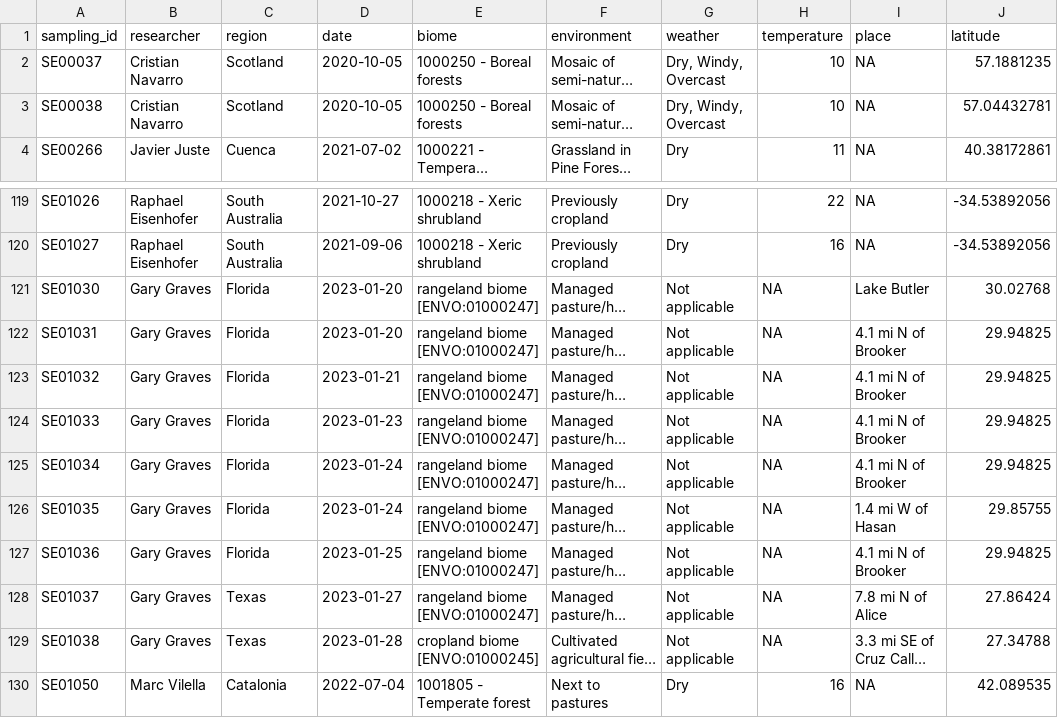
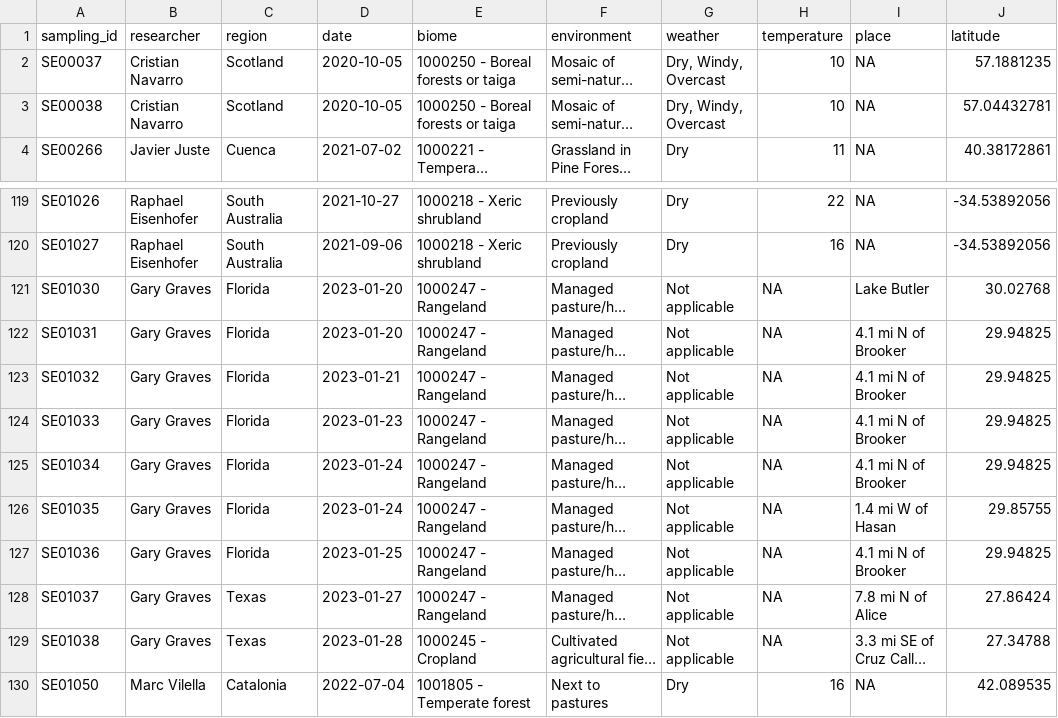
Before and after one commit to earthhologenome/EHI_data_release_2, a TSV file: data/EHR02_sampling.tsv, drawn as a sheet; only a part is shown, gaps mark what is left out; long unchanged cells end in …; the diff names each change by its address in the sheet, - before the commit and + after, or states it on an @@ line.

Commit message:
Prepare second data release: fix biome labels, retitle as Brenner et al. 2027, link MAG Zenodo record, re-render webbook

```diff
--- a/data/EHR02_sampling.tsv
+++ b/data/EHR02_sampling.tsv
-E2:E3 (biome): 1000250 - Boreal forests
+E2:E3 (biome): 1000250 - Boreal forests or taiga
-E121:E128 (biome): rangeland biome [ENVO:01000247]
+E121:E128 (biome): 1000247 - Rangeland
-E129 (biome): cropland biome [ENVO:01000245]
+E129 (biome): 1000245 - Cropland
```
Also changed, not shown: 17 other files.
